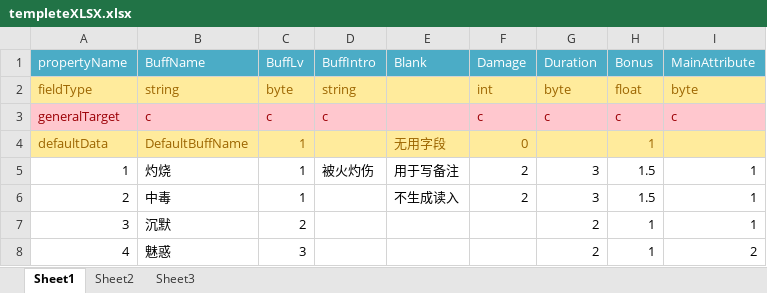
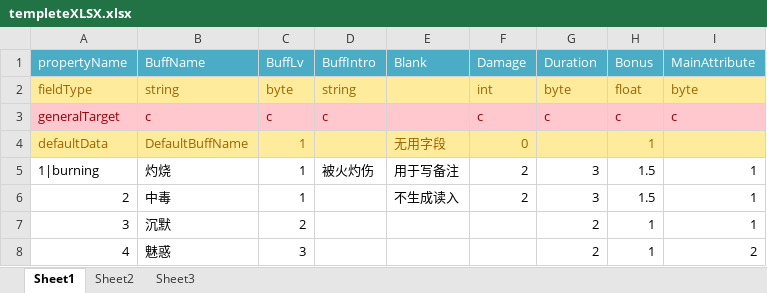
Before and after one commit to AlchemistGame/NormalAlchemist, an Excel workbook: Tools/ConfigLoad/ConfigLoad/bin/Debug/Config/testFile/templeteXLSX.xlsx, sheet Sheet1, drawn as a sheet; values as stored, in another font and other column widths than the file's, no borders; the diff names each change by its address in the sheet, - before the commit and + after, or states it on an @@ line.

Commit message:
ref #5 增加表项别名引用的示例

```diff
--- a/Tools/ConfigLoad/ConfigLoad/bin/Debug/Config/testFile/templeteXLSX.xlsx (sheet Sheet1)
+++ b/Tools/ConfigLoad/ConfigLoad/bin/Debug/Config/testFile/templeteXLSX.xlsx (sheet Sheet1)
-A5 (propertyName): 1
+A5 (propertyName): 1|burning
```
